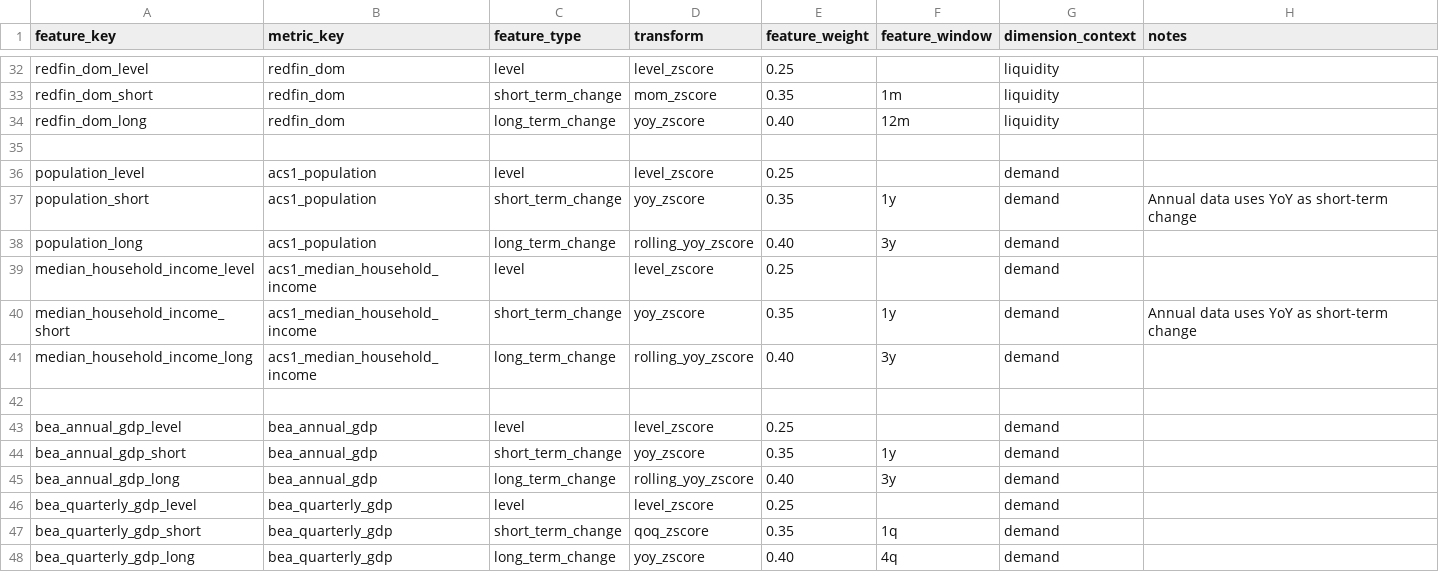
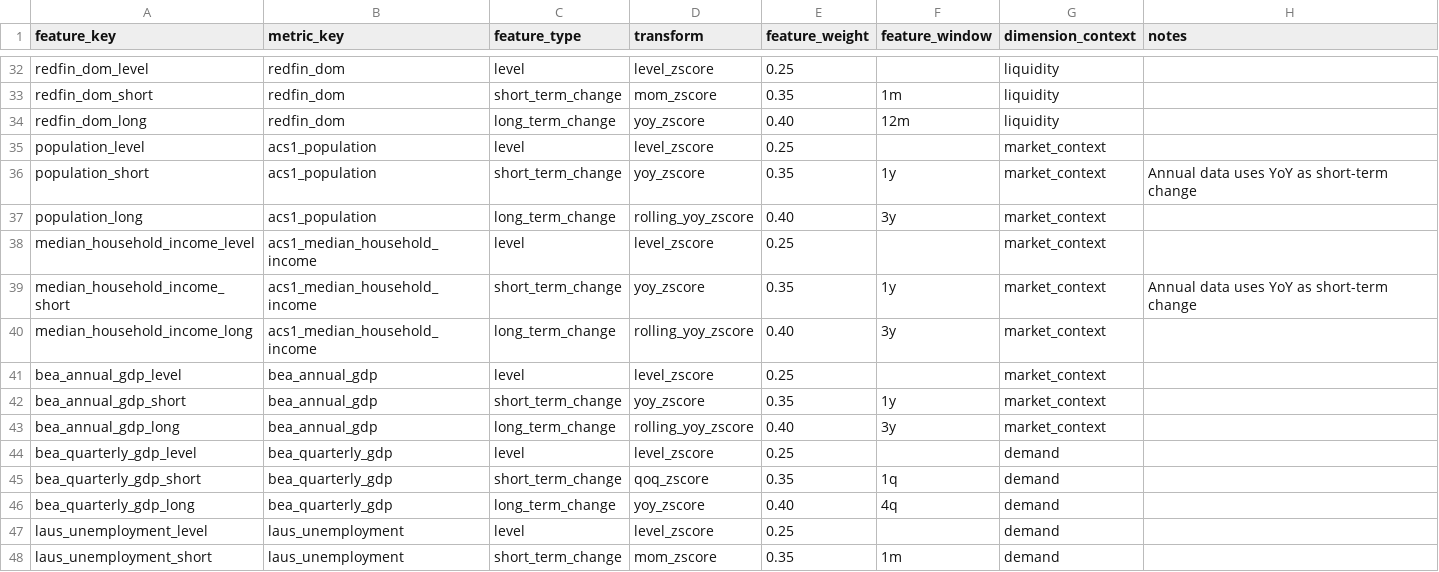
Before and after one commit to chineduezebuiroh/realestate-intel, a CSV file: config/feature_registry.csv, drawn as a sheet; only a part is shown, gaps mark what is left out; the shorter side is filled out with more unchanged rows; the diff covers the shown part only.

```diff
--- a/config/feature_registry.csv
+++ b/config/feature_registry.csv
@@ -34,13 +34,11 @@ redfin_dom_short,redfin_dom,short_term_change,mom_zscore,0.35,1m,liquidity,
 redfin_dom_long,redfin_dom,long_term_change,yoy_zscore,0.40,12m,liquidity,
-
-population_level,acs1_population,level,level_zscore,0.25,,demand,
-population_short,acs1_population,short_term_change,yoy_zscore,0.35,1y,demand,Annual data uses YoY as short-term change
-population_long,acs1_population,long_term_change,rolling_yoy_zscore,0.40,3y,demand,
-median_household_income_level,acs1_median_household_income,level,level_zscore,0.25,,demand,
-median_household_income_short,acs1_median_household_income,short_term_change,yoy_zscore,0.35,1y,demand,Annual data uses YoY as short-term change
-median_household_income_long,acs1_median_household_income,long_term_change,rolling_yoy_zscore,0.40,3y,demand,
-
-bea_annual_gdp_level,bea_annual_gdp,level,level_zscore,0.25,,demand,
-bea_annual_gdp_short,bea_annual_gdp,short_term_change,yoy_zscore,0.35,1y,demand,
-bea_annual_gdp_long,bea_annual_gdp,long_term_change,rolling_yoy_zscore,0.40,3y,demand,
+population_level,acs1_population,level,level_zscore,0.25,,market_context,
+population_short,acs1_population,short_term_change,yoy_zscore,0.35,1y,market_context,Annual data uses YoY as short-term change
+population_long,acs1_population,long_term_change,rolling_yoy_zscore,0.40,3y,market_context,
+median_household_income_level,acs1_median_household_income,level,level_zscore,0.25,,market_context,
+median_household_income_short,acs1_median_household_income,short_term_change,yoy_zscore,0.35,1y,market_context,Annual data uses YoY as short-term change
+median_household_income_long,acs1_median_household_income,long_term_change,rolling_yoy_zscore,0.40,3y,market_context,
+bea_annual_gdp_level,bea_annual_gdp,level,level_zscore,0.25,,market_context,
+bea_annual_gdp_short,bea_annual_gdp,short_term_change,yoy_zscore,0.35,1y,market_context,
+bea_annual_gdp_long,bea_annual_gdp,long_term_change,rolling_yoy_zscore,0.40,3y,market_context,
 bea_quarterly_gdp_level,bea_quarterly_gdp,level,level_zscore,0.25,,demand,
```
Also changed, not shown: 8 removed rows and 18 edited cells elsewhere in this file, config/axis_registry.csv, config/metric_dimension_registry.csv, 10 other files.
